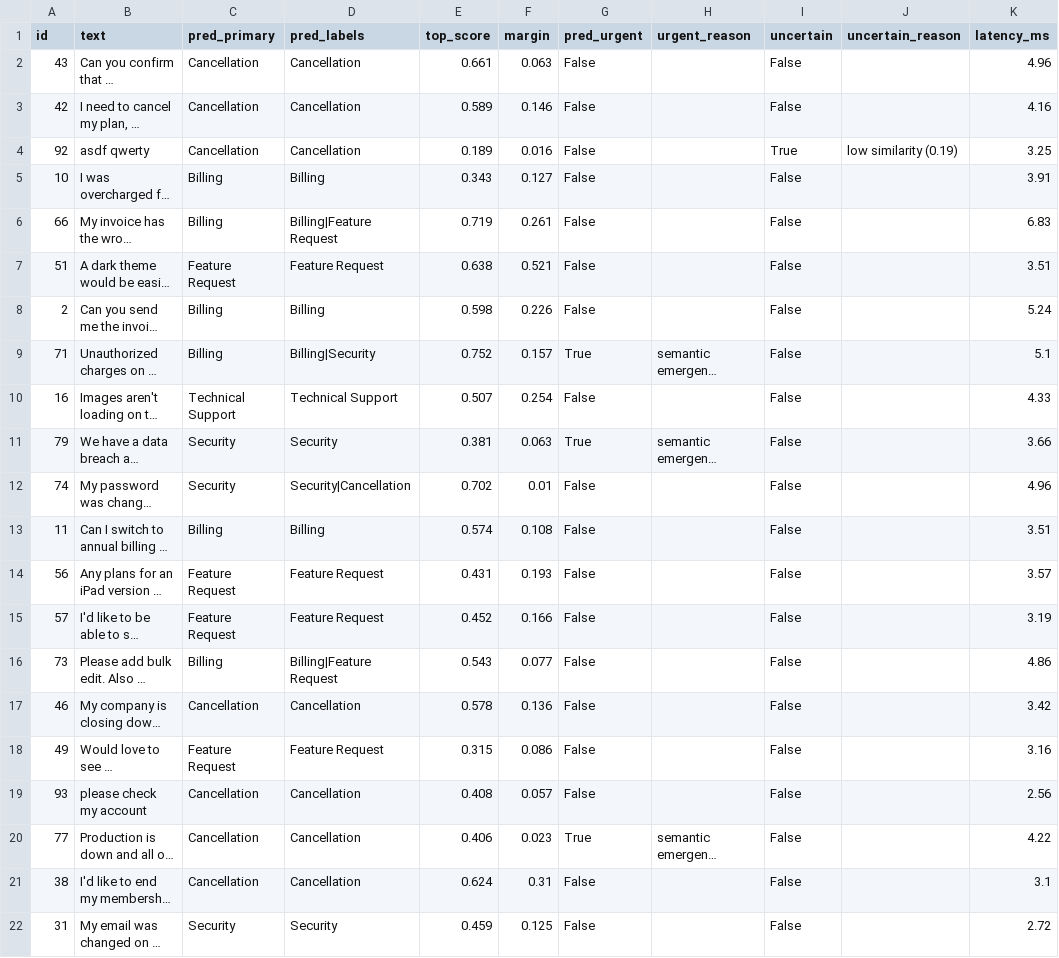
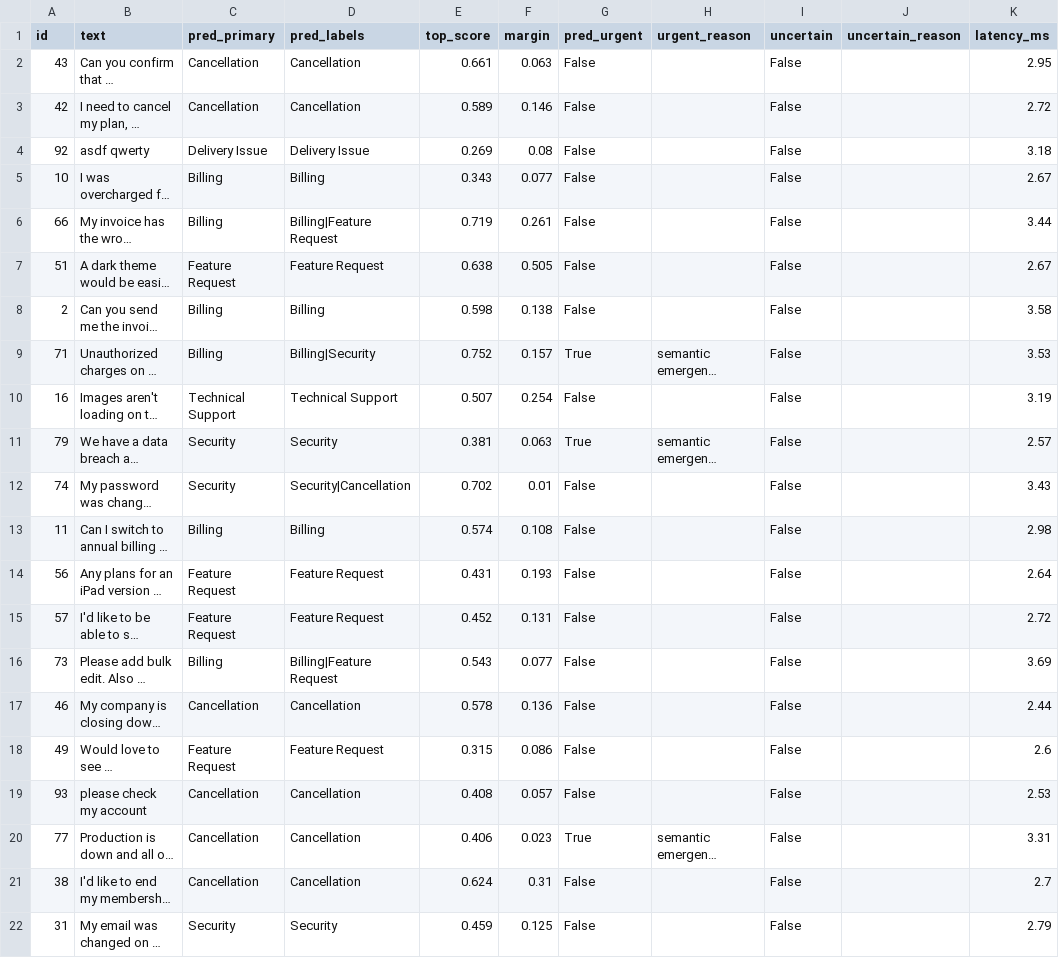
Before and after one commit to ChaitanyaGidwani/Ticket-Classifier, a CSV file: benchmark_results.csv, drawn as a sheet; only a part is shown; long unchanged cells end in …; the diff covers the shown part only; the diff names each change by its address in the sheet, - before the commit and + after, or states it on an @@ line.

Commit message:
Add Delivery Issue category across classifier, seeds, test suite, and UI

```diff
--- a/benchmark_results.csv
+++ b/benchmark_results.csv
-K2 (latency_ms): 4.96
+K2 (latency_ms): 2.95
-K3 (latency_ms): 4.16
+K3 (latency_ms): 2.72
-C4 (pred_primary): Cancellation
+C4 (pred_primary): Delivery Issue
-D4 (pred_labels): Cancellation
+D4 (pred_labels): Delivery Issue
-E4 (top_score): 0.189
+E4 (top_score): 0.269
-F4 (margin): 0.016
+F4 (margin): 0.08
-I4 (uncertain): True
+I4 (uncertain): False
-J4 (uncertain_reason): low similarity (0.19)
+J4 (uncertain_reason): (empty)
-K4 (latency_ms): 3.25
+K4 (latency_ms): 3.18
-F5 (margin): 0.127
+F5 (margin): 0.077
-K5 (latency_ms): 3.91
+K5 (latency_ms): 2.67
-K6 (latency_ms): 6.83
+K6 (latency_ms): 3.44
-F7 (margin): 0.521
+F7 (margin): 0.505
-K7 (latency_ms): 3.51
+K7 (latency_ms): 2.67
-F8 (margin): 0.226
+F8 (margin): 0.138
-K8 (latency_ms): 5.24
+K8 (latency_ms): 3.58
-K9 (latency_ms): 5.1
+K9 (latency_ms): 3.53
-K10 (latency_ms): 4.33
+K10 (latency_ms): 3.19
-K11 (latency_ms): 3.66
+K11 (latency_ms): 2.57
-K12 (latency_ms): 4.96
+K12 (latency_ms): 3.43
-K13 (latency_ms): 3.51
+K13 (latency_ms): 2.98
-K14 (latency_ms): 3.57
+K14 (latency_ms): 2.64
-F15 (margin): 0.166
+F15 (margin): 0.131
-K15 (latency_ms): 3.19
+K15 (latency_ms): 2.72
-K16 (latency_ms): 4.86
+K16 (latency_ms): 3.69
-K17 (latency_ms): 3.42
+K17 (latency_ms): 2.44
-K18 (latency_ms): 3.16
+K18 (latency_ms): 2.6
-K19 (latency_ms): 2.56
+K19 (latency_ms): 2.53
-K20 (latency_ms): 4.22
+K20 (latency_ms): 3.31
-K21 (latency_ms): 3.1
+K21 (latency_ms): 2.7
-K22 (latency_ms): 2.72
+K22 (latency_ms): 2.79
```
Also changed, not shown: 115 edited cells elsewhere in this file, 7 other files.
